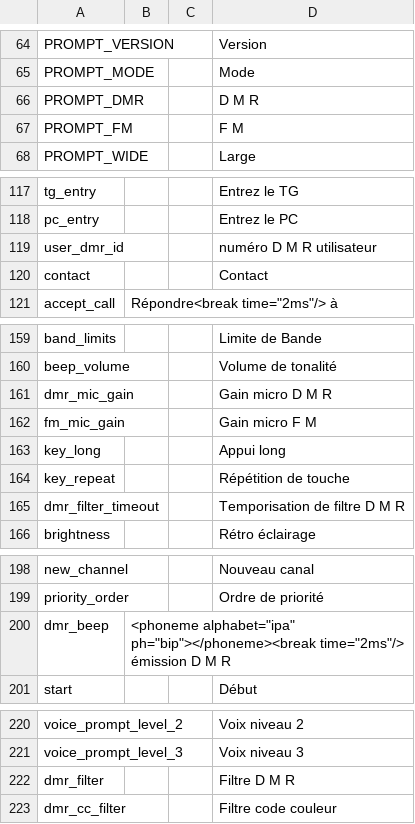
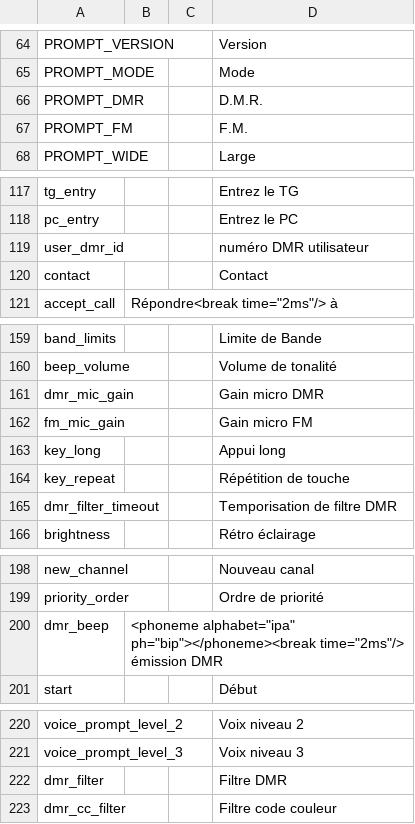
Before and after one commit to vk7js/voice-prompts, a CSV file: languages/french/wordlist_french_france.csv, drawn as a sheet; only a part is shown, gaps mark what is left out.

Commit message:
Change some french spellings.

```diff
--- a/languages/french/wordlist_french_france.csv
+++ b/languages/french/wordlist_french_france.csv
@@ -65,4 +65,4 @@ PROMPT_VERSION,,,Version
 PROMPT_MODE,,,Mode
-PROMPT_DMR,,,D M R
-PROMPT_FM,,,F M
+PROMPT_DMR,,,D.M.R.
+PROMPT_FM,,,F.M.
 PROMPT_WIDE,,,Large
@@ -118,3 +118,3 @@ tg_entry,,,Entrez le TG
 pc_entry,,,Entrez le PC
-user_dmr_id,,,numéro D M R utilisateur
+user_dmr_id,,,numéro DMR utilisateur
 contact,,,Contact
@@ -160,7 +160,7 @@ band_limits,,,Limite de Bande
 beep_volume,,,Volume de tonalité
-dmr_mic_gain,,,Gain micro D M R
-fm_mic_gain,,,Gain micro F M
+dmr_mic_gain,,,Gain micro DMR
+fm_mic_gain,,,Gain micro FM
 key_long,,,Appui long
 key_repeat,,,Répétition de touche
-dmr_filter_timeout,,,Temporisation de filtre D M R
+dmr_filter_timeout,,,Temporisation de filtre DMR
 brightness,,,Rétro éclairage
@@ -199,3 +199,3 @@ new_channel,,,Nouveau canal
 priority_order,,,Ordre de priorité
-dmr_beep,<phoneme alphabet="ipa" ph="bip"></phoneme><break time="2ms"/> émission D M R,,
+dmr_beep,<phoneme alphabet="ipa" ph="bip"></phoneme><break time="2ms"/> émission DMR,,
 start,,,Début
@@ -221,3 +221,3 @@ voice_prompt_level_2,,,Voix niveau 2
 voice_prompt_level_3,,,Voix niveau 3
-dmr_filter,,,Filtre D M R
+dmr_filter,,,Filtre DMR
 dmr_cc_filter,,,Filtre code couleur
```
